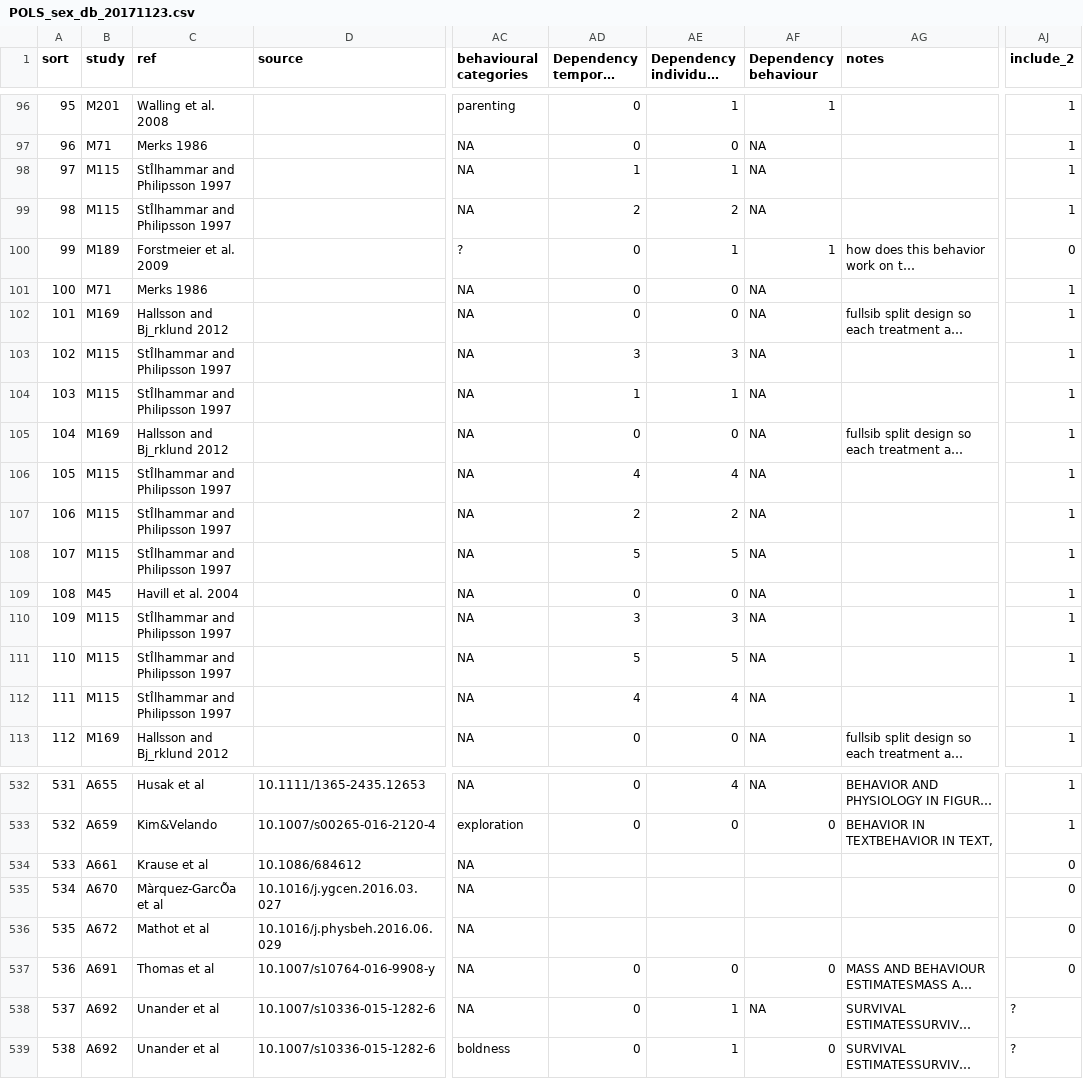
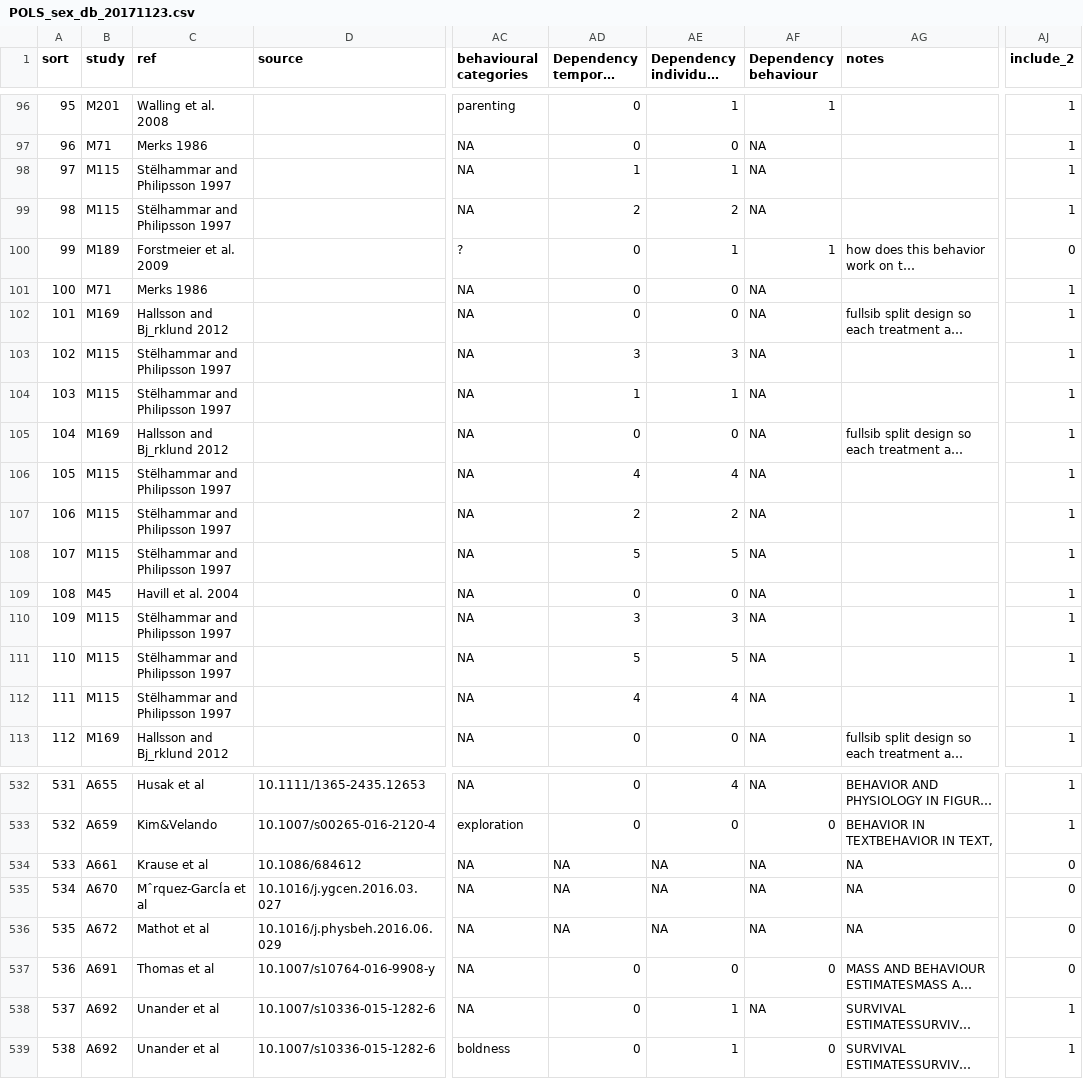
Before and after one commit to daniel1noble/pols_sex, a CSV file: data/POLS_sex_db_20171123.csv, drawn as a sheet; only a part is shown, gaps mark what is left out; long unchanged cells end in …; the diff covers the shown part only; the diff names each change by its address in the sheet, - before the commit and + after, or states it on an @@ line.

Commit message:
cleaning

```diff
--- a/data/POLS_sex_db_20171123.csv
+++ b/data/POLS_sex_db_20171123.csv
-C98:C99 (ref): StÎlhammar and Philipsson 1997
+C98:C99 (ref): Stëlhammar and Philipsson 1997
-C103:C104 (ref): StÎlhammar and Philipsson 1997
+C103:C104 (ref): Stëlhammar and Philipsson 1997
-C106:C108 (ref): StÎlhammar and Philipsson 1997
+C106:C108 (ref): Stëlhammar and Philipsson 1997
-C110:C112 (ref): StÎlhammar and Philipsson 1997
+C110:C112 (ref): Stëlhammar and Philipsson 1997
-AD534:AD536 (Dependency temporal level): (empty)
+AD534:AD536 (Dependency temporal level): NA
-AE534:AE536 (Dependency individual level): (empty)
+AE534:AE536 (Dependency individual level): NA
-AF534:AF536 (Dependency behaviour): (empty)
+AF534:AF536 (Dependency behaviour): NA
-AG534:AG536 (notes): (empty)
+AG534:AG536 (notes): NA
-C535 (ref): Màrquez-GarcÕa et al
+C535 (ref): Mˆrquez-GarcÍa et al
-AJ538:AJ539 (include_2): ?
+AJ538:AJ539 (include_2): 1
```
Also changed, not shown: 16 edited cells elsewhere in this file.
